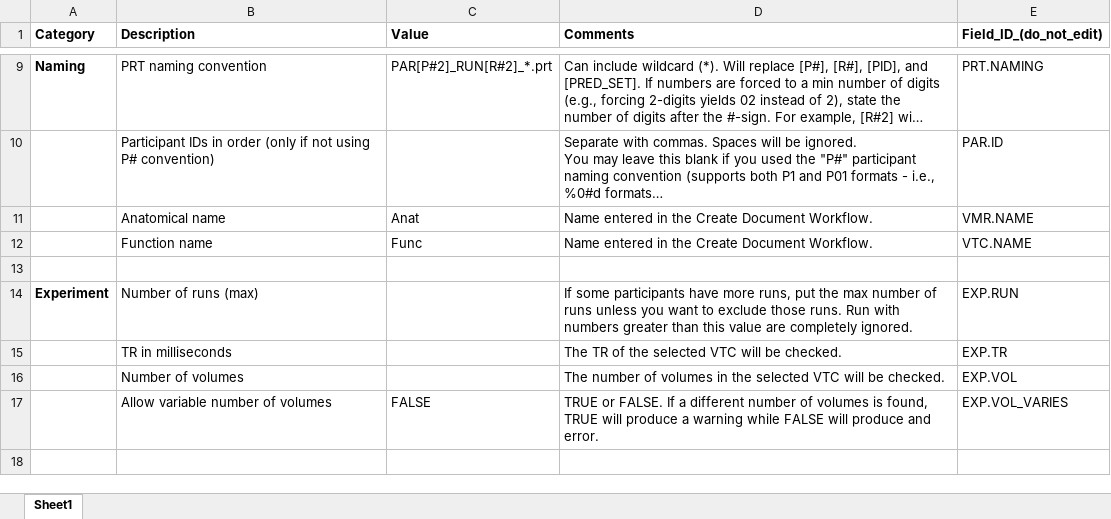
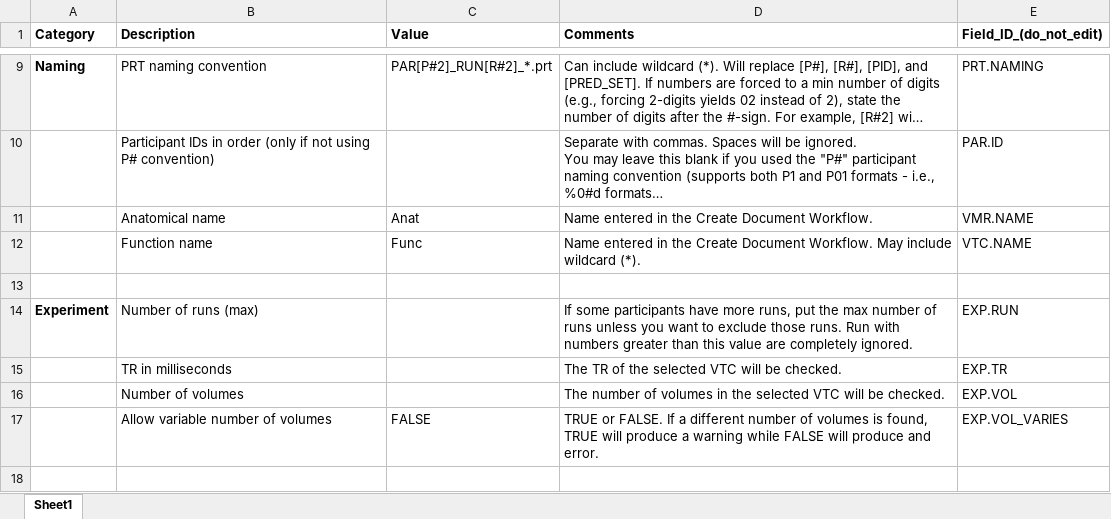
Before and after one commit to CulhamLab/BV-Scripts, an Excel workbook: Post-Preprocessing/BV20_PostPreprocessing_and_QualityChecks_TEMPLATE.xlsx, sheet Sheet1, drawn as a sheet; only a part is shown, gaps mark what is left out; long unchanged cells end in …; values as stored, in another font and other column widths than the file's, no borders; table styles not drawn; the diff names each change by its address in the sheet, - before the commit and + after, or states it on an @@ line.

Commit message:
support wildcard * in VTC.NAME

```diff
--- a/Post-Preprocessing/BV20_PostPreprocessing_and_QualityChecks_TEMPLATE.xlsx (sheet Sheet1)
+++ b/Post-Preprocessing/BV20_PostPreprocessing_and_QualityChecks_TEMPLATE.xlsx (sheet Sheet1)
-D12 (Comments): …Document Workflow.
+D12 (Comments): …Document Workflow. May include wildcard (*).
```
Also changed, not shown: 1 other file.
